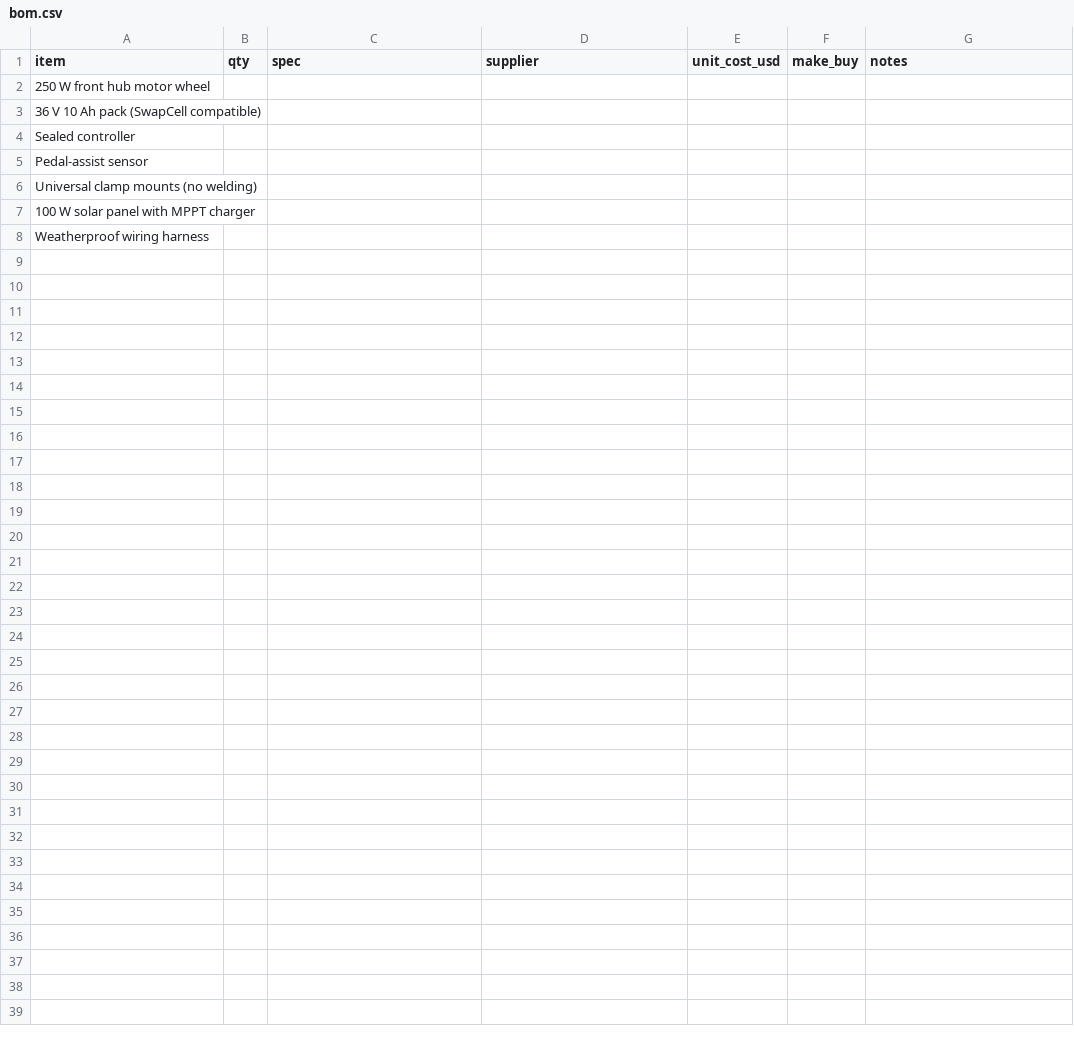
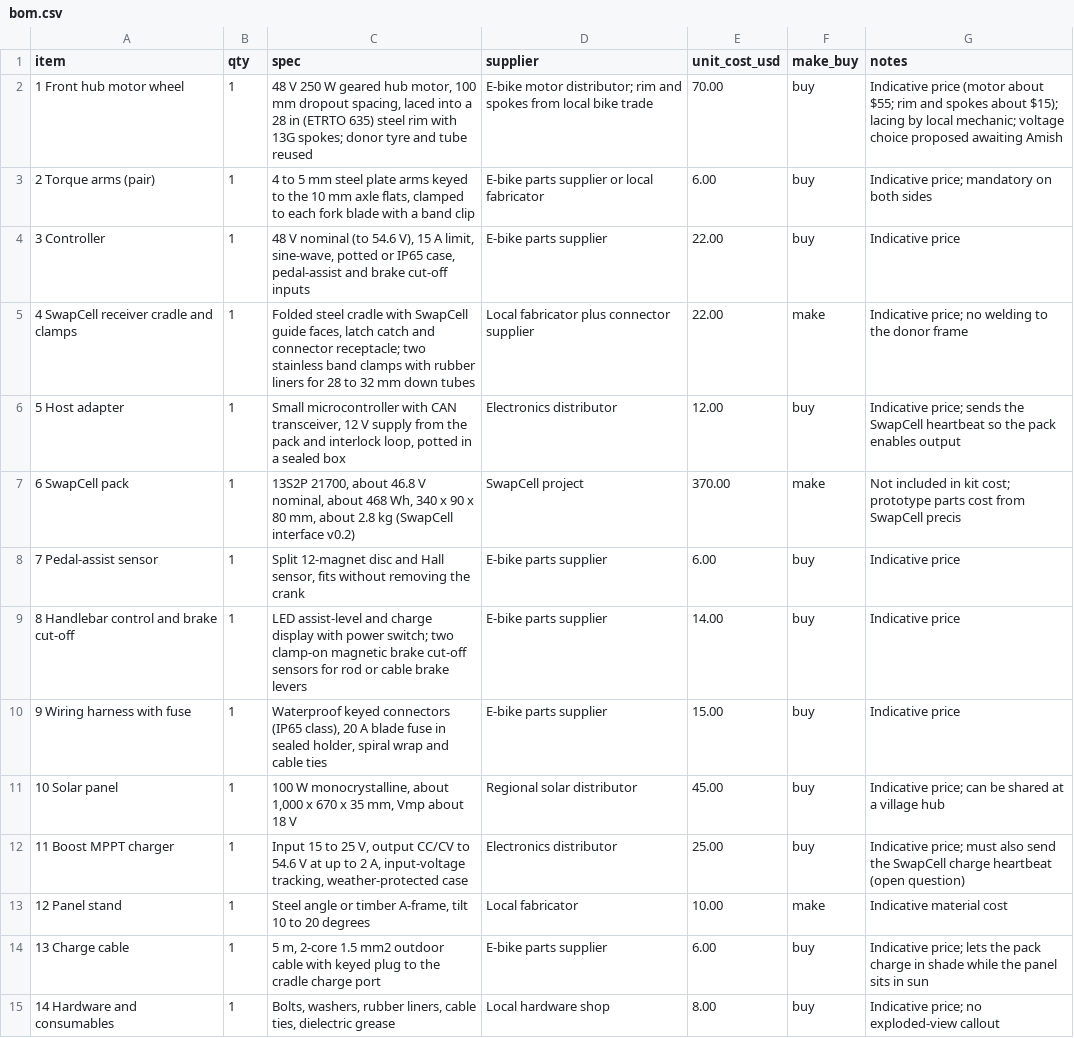
Before and after one commit to BoujeeEnjinia1701/sunspoke, a CSV file: bom/bom.csv, drawn as a sheet; removed rows and columns are numbered as before the commit, all else as after; the diff names each change by its address in the sheet, - before the commit and + after, or states it on an @@ line.

```diff
--- a/bom/bom.csv
+++ b/bom/bom.csv
-row 2: 250 W front hub motor wheel
-row 3: 36 V 10 Ah pack (SwapCell compatible)
-row 4: Sealed controller
-row 5: Pedal-assist sensor
-row 6: Universal clamp mounts (no welding)
-row 7: 100 W solar panel with MPPT charger
-row 8: Weatherproof wiring harness
+row 2: 1 Front hub motor wheel | 1 | 48 V 250 W geared hub motor, 100 mm dropout spacing, laced into a 28 in (ETRTO 635) steel rim with 13G spokes; donor tyre and tube reused | E-bike motor distributor; rim and spokes from local bike trade | 70.00 | buy | Indicative price (motor about $55; rim and spokes about $15); lacing by local mechanic; voltage choice proposed awaiting Amish
+row 3: 2 Torque arms (pair) | 1 | 4 to 5 mm steel plate arms keyed to the 10 mm axle flats, clamped to each fork blade with a band clip | E-bike parts supplier or local fabricator | 6.00 | buy | Indicative price; mandatory on both sides
+row 4: 3 Controller | 1 | 48 V nominal (to 54.6 V), 15 A limit, sine-wave, potted or IP65 case, pedal-assist and brake cut-off inputs | E-bike parts supplier | 22.00 | buy | Indicative price
+row 5: 4 SwapCell receiver cradle and clamps | 1 | Folded steel cradle with SwapCell guide faces, latch catch and connector receptacle; two stainless band clamps with rubber liners for 28 to 32 mm down tubes | Local fabricator plus connector supplier | 22.00 | make | Indicative price; no welding to the donor frame
+row 6: 5 Host adapter | 1 | Small microcontroller with CAN transceiver, 12 V supply from the pack and interlock loop, potted in a sealed box | Electronics distributor | 12.00 | buy | Indicative price; sends the SwapCell heartbeat so the pack enables output
+row 7: 6 SwapCell pack | 1 | 13S2P 21700, about 46.8 V nominal, about 468 Wh, 340 x 90 x 80 mm, about 2.8 kg (SwapCell interface v0.2) | SwapCell project | 370.00 | make | Not included in kit cost; prototype parts cost from SwapCell precis
+row 8: 7 Pedal-assist sensor | 1 | Split 12-magnet disc and Hall sensor, fits without removing the crank | E-bike parts supplier | 6.00 | buy | Indicative price
+row 9: 8 Handlebar control and brake cut-off | 1 | LED assist-level and charge display with power switch; two clamp-on magnetic brake cut-off sensors for rod or cable brake levers | E-bike parts supplier | 14.00 | buy | Indicative price
+row 10: 9 Wiring harness with fuse | 1 | Waterproof keyed connectors (IP65 class), 20 A blade fuse in sealed holder, spiral wrap and cable ties | E-bike parts supplier | 15.00 | buy | Indicative price
+row 11: 10 Solar panel | 1 | 100 W monocrystalline, about 1,000 x 670 x 35 mm, Vmp about 18 V | Regional solar distributor | 45.00 | buy | Indicative price; can be shared at a village hub
+row 12: 11 Boost MPPT charger | 1 | Input 15 to 25 V, output CC/CV to 54.6 V at up to 2 A, input-voltage tracking, weather-protected case | Electronics distributor | 25.00 | buy | Indicative price; must also send the SwapCell charge heartbeat (open question)
+row 13: 12 Panel stand | 1 | Steel angle or timber A-frame, tilt 10 to 20 degrees | Local fabricator | 10.00 | make | Indicative material cost
+row 14: 13 Charge cable | 1 | 5 m, 2-core 1.5 mm2 outdoor cable with keyed plug to the cradle charge port | E-bike parts supplier | 6.00 | buy | Indicative price; lets the pack charge in shade while the panel sits in sun
+row 15: 14 Hardware and consumables | 1 | Bolts, washers, rubber liners, cable ties, dielectric grease | Local hardware shop | 8.00 | buy | Indicative price; no exploded-view callout
```
Also changed, not shown: 18 other files.
